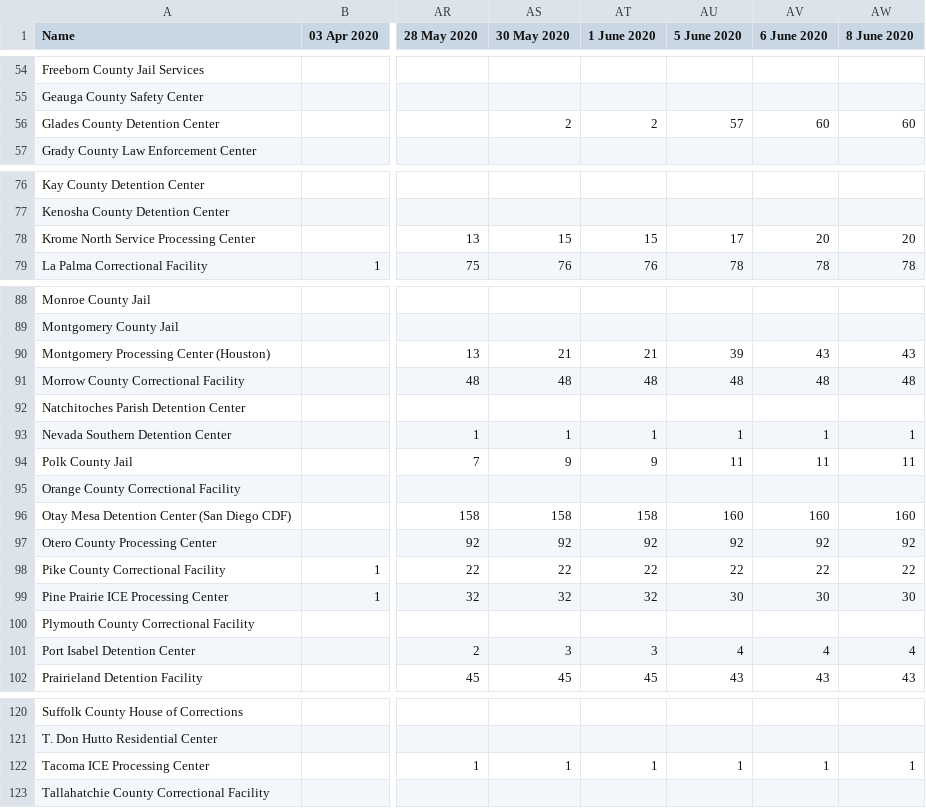
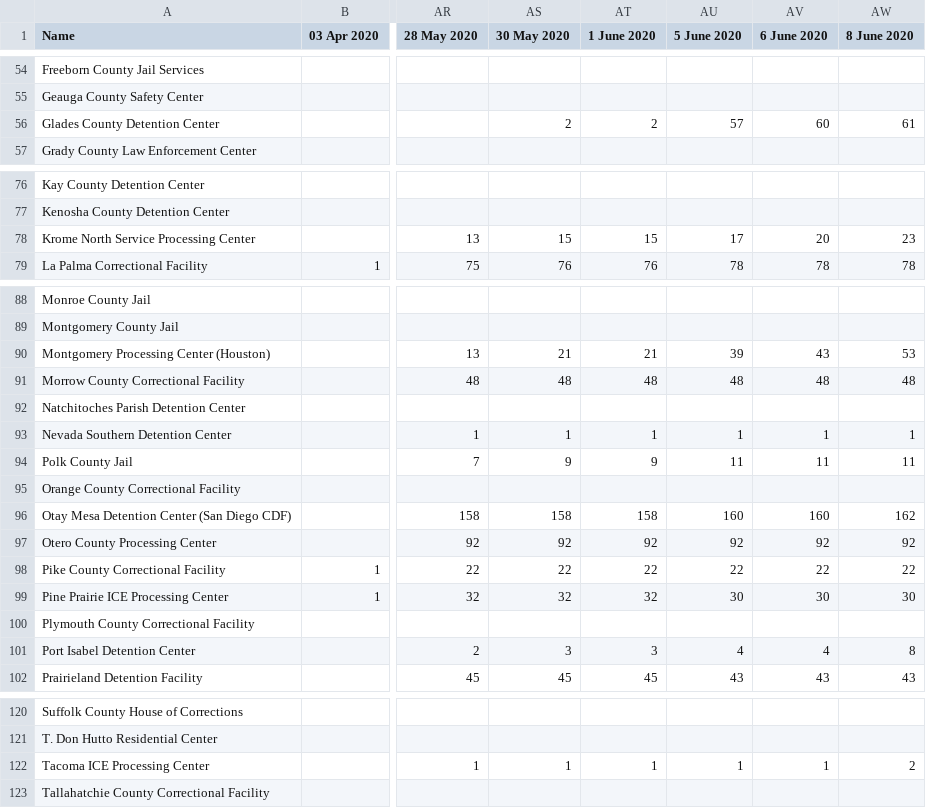
Before and after one commit to jakobtroidl/DetainedInDanger, a CSV file: data/dailydetentioncases.csv, drawn as a sheet; only a part is shown, gaps mark what is left out; the diff covers the shown part only; the diff names each change by its address in the sheet, - before the commit and + after, or states it on an @@ line.

```diff
--- a/data/dailydetentioncases.csv
+++ b/data/dailydetentioncases.csv
-AW56 (8 June 2020): 60
+AW56 (8 June 2020): 61
-AW78 (8 June 2020): 20
+AW78 (8 June 2020): 23
-AW90 (8 June 2020): 43
+AW90 (8 June 2020): 53
-AW96 (8 June 2020): 160
+AW96 (8 June 2020): 162
-AW101 (8 June 2020): 4
+AW101 (8 June 2020): 8
-AW122 (8 June 2020): 1
+AW122 (8 June 2020): 2
```
Also changed, not shown: 9 edited cells elsewhere in this file, 2 other files.
